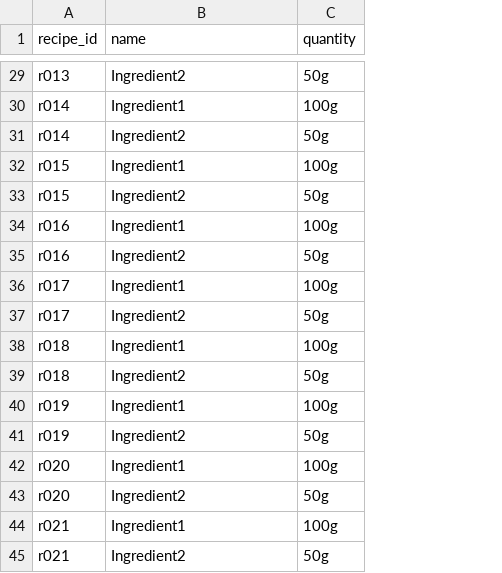
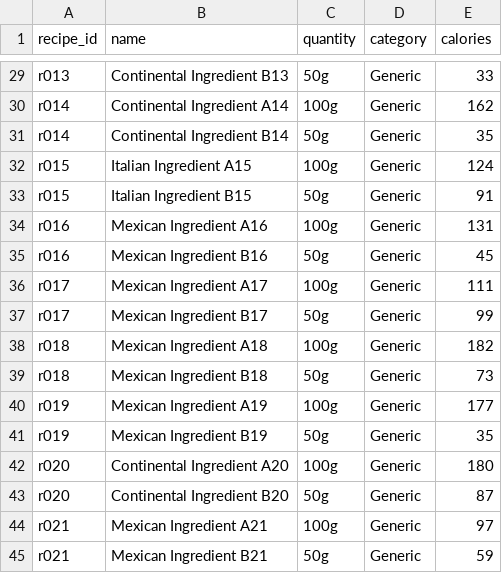
Before and after one commit to Appu33/Recipe-Project, a CSV file: ingredients.csv, drawn as a sheet; only a part is shown, gaps mark what is left out; the diff covers the shown part only; the diff names each change by its address in the sheet, - before the commit and + after, or states it on an @@ line.

Commit message:
Update ingredients.csv

```diff
--- a/ingredients.csv
+++ b/ingredients.csv
+column D (category), rows 29-45: all Generic
+column E (calories), rows 29-45: 33 | 162 | 35 | 124 | 91 | 131 | 45 | 111 | 99 | 182 | 73 | 177 | 35 | 180 | 87 | 97 | 59
-B29 (name): Ingredient2
+B29 (name): Continental Ingredient B13
-B30 (name): Ingredient1
+B30 (name): Continental Ingredient A14
-B31 (name): Ingredient2
+B31 (name): Continental Ingredient B14
-B32 (name): Ingredient1
+B32 (name): Italian Ingredient A15
-B33 (name): Ingredient2
+B33 (name): Italian Ingredient B15
-B34 (name): Ingredient1
+B34 (name): Mexican Ingredient A16
-B35 (name): Ingredient2
+B35 (name): Mexican Ingredient B16
-B36 (name): Ingredient1
+B36 (name): Mexican Ingredient A17
-B37 (name): Ingredient2
+B37 (name): Mexican Ingredient B17
-B38 (name): Ingredient1
+B38 (name): Mexican Ingredient A18
-B39 (name): Ingredient2
+B39 (name): Mexican Ingredient B18
-B40 (name): Ingredient1
+B40 (name): Mexican Ingredient A19
-B41 (name): Ingredient2
+B41 (name): Mexican Ingredient B19
-B42 (name): Ingredient1
+B42 (name): Continental Ingredient A20
-B43 (name): Ingredient2
+B43 (name): Continental Ingredient B20
-B44 (name): Ingredient1
+B44 (name): Mexican Ingredient A21
-B45 (name): Ingredient2
+B45 (name): Mexican Ingredient B21
```
Also changed, not shown: 23 edited cells elsewhere in this file.
